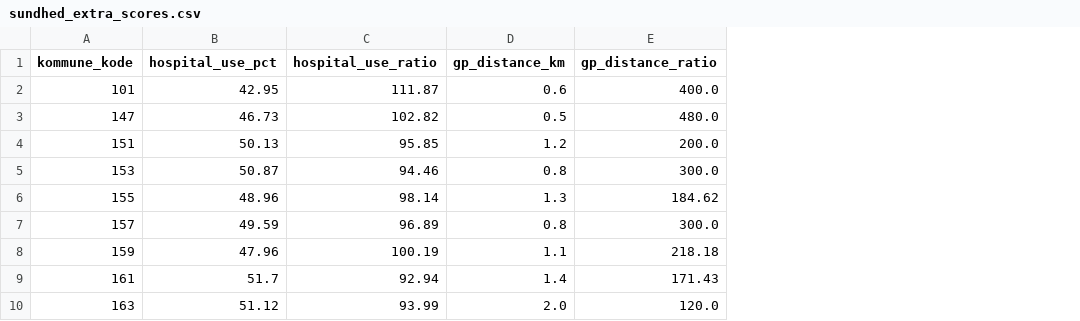
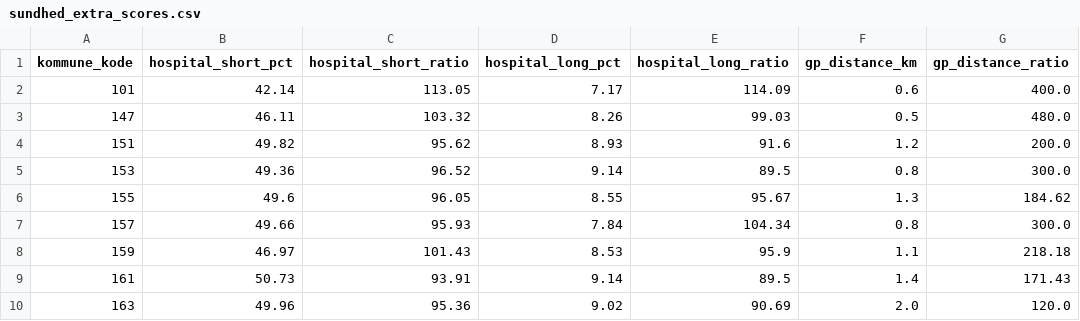
Before and after one commit to augustseptimius-beep/doughnut, a CSV file: data/sundhed_extra_scores.csv, drawn as a sheet; only a part is shown; removed rows and columns are numbered as before the commit, all else as after; the diff names each change by its address in the sheet, - before the commit and + after, or states it on an @@ line.

```diff
--- a/data/sundhed_extra_scores.csv
+++ b/data/sundhed_extra_scores.csv
-column B (hospital_use_pct), rows 2-10: 42.95 | 46.73 | 50.13 | 50.87 | 48.96 | 49.59 | 47.96 | 51.7 | 51.12
-column C (hospital_use_ratio), rows 2-10: 111.87 | 102.82 | 95.85 | 94.46 | 98.14 | 96.89 | 100.19 | 92.94 | 93.99
+column B (hospital_short_pct), rows 2-10: 42.14 | 46.11 | 49.82 | 49.36 | 49.6 | 49.66 | 46.97 | 50.73 | 49.96
+column C (hospital_short_ratio), rows 2-10: 113.05 | 103.32 | 95.62 | 96.52 | 96.05 | 95.93 | 101.43 | 93.91 | 95.36
+column D (hospital_long_pct), rows 2-10: 7.17 | 8.26 | 8.93 | 9.14 | 8.55 | 7.84 | 8.53 | 9.14 | 9.02
+column E (hospital_long_ratio), rows 2-10: 114.09 | 99.03 | 91.6 | 89.5 | 95.67 | 104.34 | 95.9 | 89.5 | 90.69
```
Also changed, not shown: data/democracy_scores.csv, 11 other files.
